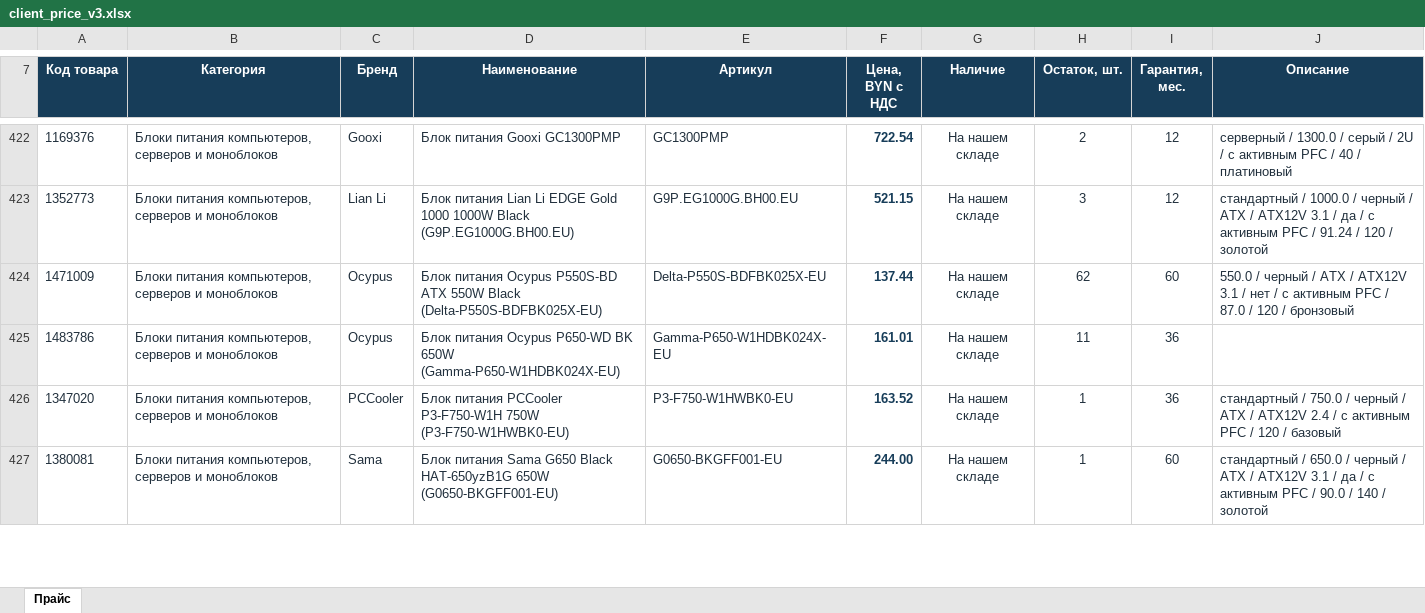
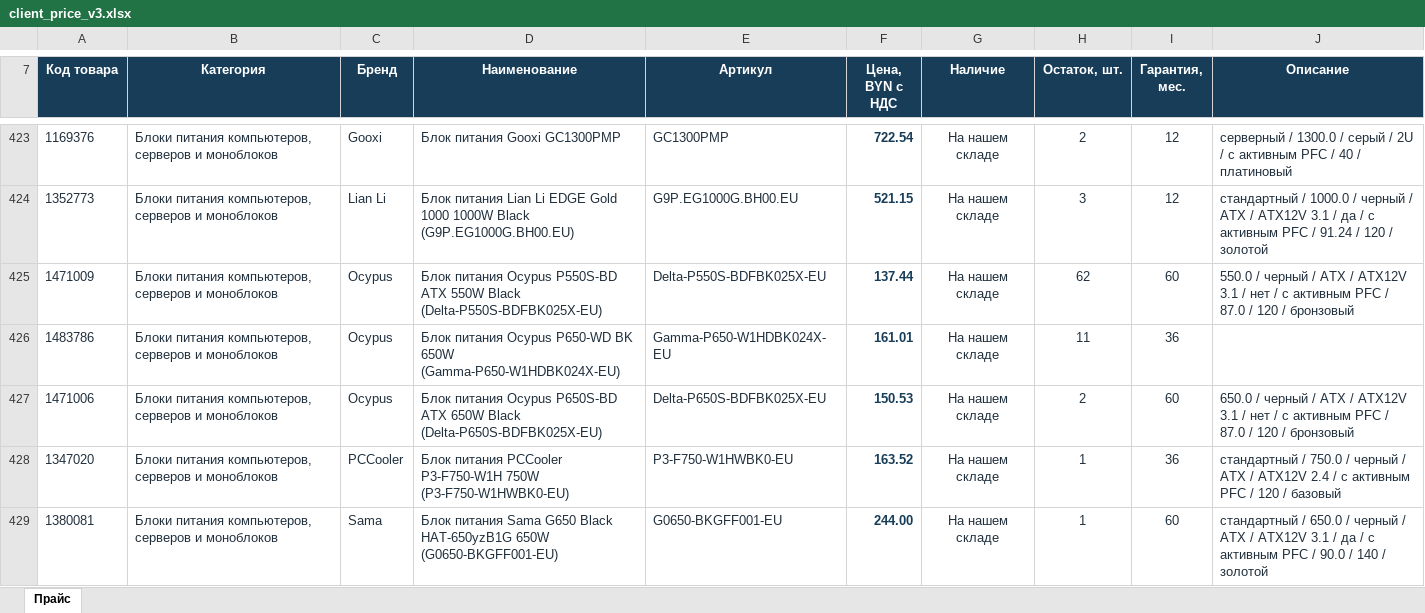
Before and after one commit to melomrock-art/onliner-feed-public, an Excel workbook: client_price_v3.xlsx, sheet Прайс, drawn as a sheet; only a part is shown, gaps mark what is left out; values as stored, in another font and other column widths than the file's, no borders; table styles not drawn; the diff covers the shown part only; the diff names each change by its address in the sheet, - before the commit and + after, or states it on an @@ line.

```diff
--- a/client_price_v3.xlsx (sheet Прайс)
+++ b/client_price_v3.xlsx (sheet Прайс)
+row 427: 1471006 | Блоки питания компьютеров, серверов и моноблоков | Ocypus | Блок питания Ocypus P650S-BD ATX 650W Black (Delta-P650S-BDFBK025X-EU) | Delta-P650S-BDFBK025X-EU | 150.53 | На нашем складе | 2 | 60 | 650.0 / черный / ATX / ATX12V 3.1 / нет / с активным PFC / 87.0 / 120 / бронзовый
```
Also changed, not shown: 17 added rows, 12 removed rows and 113 edited cells elsewhere in this sheet, 2 other files.
